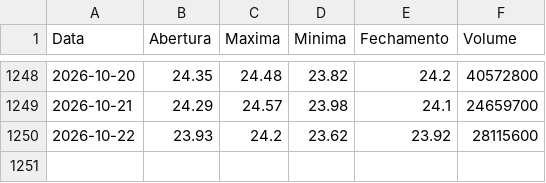
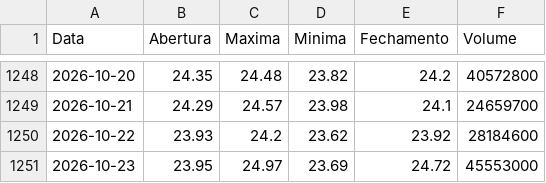
Before and after one commit to lucasrc94-lang/Analisador-B3, a CSV file: dados/BBAS3.csv, drawn as a sheet; only a part is shown, gaps mark what is left out.

```diff
--- a/dados/BBAS3.csv
+++ b/dados/BBAS3.csv
@@ -1249,2 +1249,3 @@ Data,Abertura,Maxima,Minima,Fechamento,Volume
 2026-10-21,24.29,24.57,23.98,24.1,24659700
-2026-10-22,23.93,24.2,23.62,23.92,28115600
+2026-10-22,23.93,24.2,23.62,23.92,28184600
+2026-10-23,23.95,24.97,23.69,24.72,45553000
```
Also changed, not shown: dados/B3SA3.csv, dados/BBDC4.csv, 16 other files.
